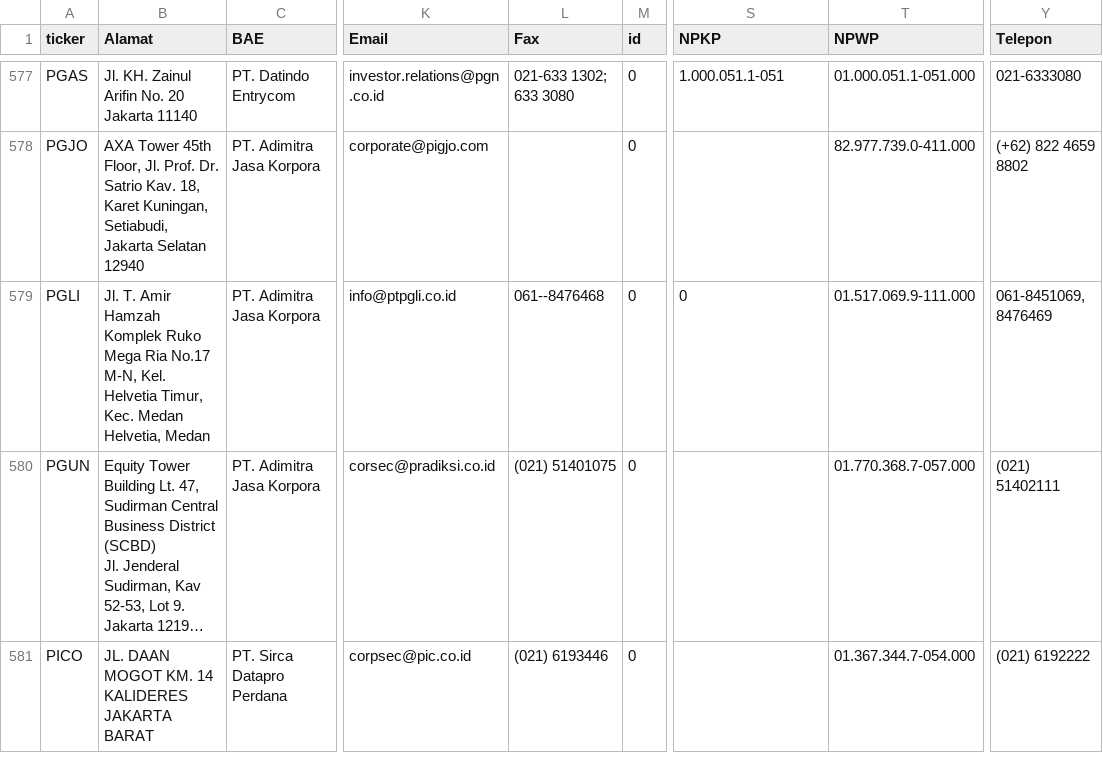
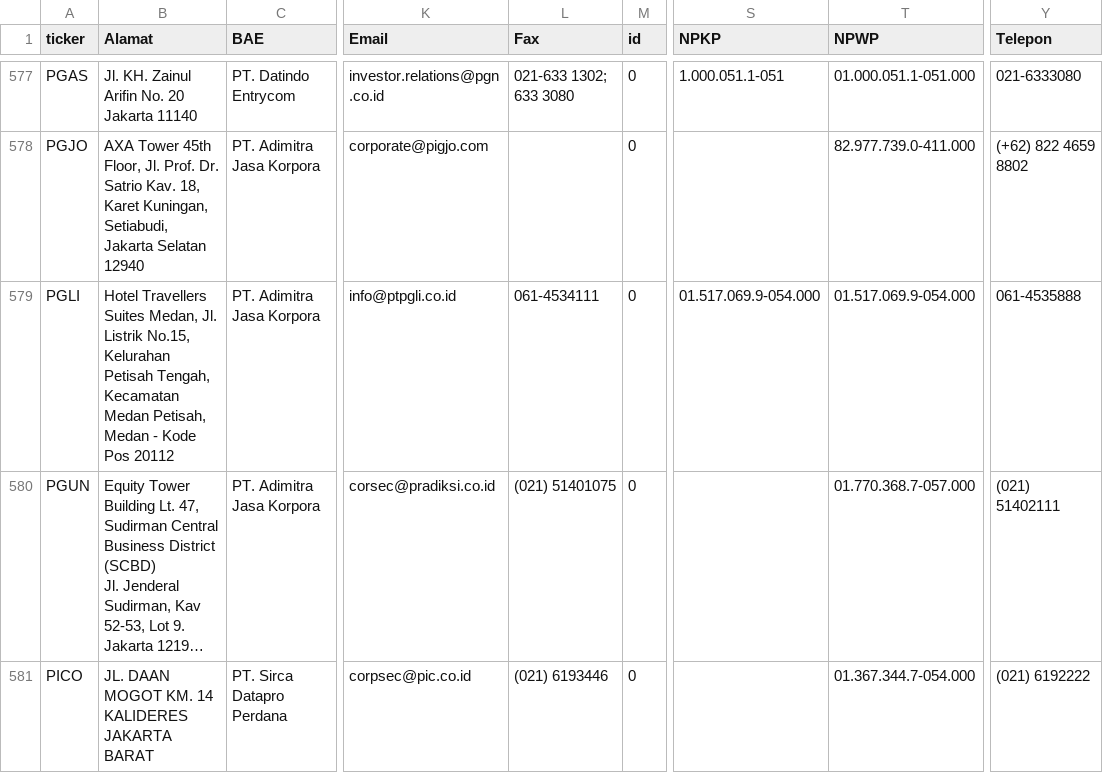
Before and after one commit to ledwindra/indonesia-stock-exchange, a CSV file: data/profiles.csv, drawn as a sheet; only a part is shown, gaps mark what is left out; long unchanged cells end in …; the diff names each change by its address in the sheet, - before the commit and + after, or states it on an @@ line.

Commit message:
Update profiles data

```diff
--- a/data/profiles.csv
+++ b/data/profiles.csv
-B579 (Alamat): Jl. T. Amir Hamzah Komplek Ruko Mega Ria No.17 M-N, Kel. Helvetia Timur, Kec. Medan Helvetia, Medan
+B579 (Alamat): Hotel Travellers Suites Medan, Jl. Listrik No.15, Kelurahan Petisah Tengah, Kecamatan Medan Petisah, Medan - Kode Pos 20112
-L579 (Fax): 061--8476468
+L579 (Fax): 061-4534111
-S579 (NPKP): 0
+S579 (NPKP): 01.517.069.9-054.000
-T579 (NPWP): 01.517.069.9-111.000
+T579 (NPWP): 01.517.069.9-054.000
-Y579 (Telepon): 061-8451069, 8476469
+Y579 (Telepon): 061-4535888
```
